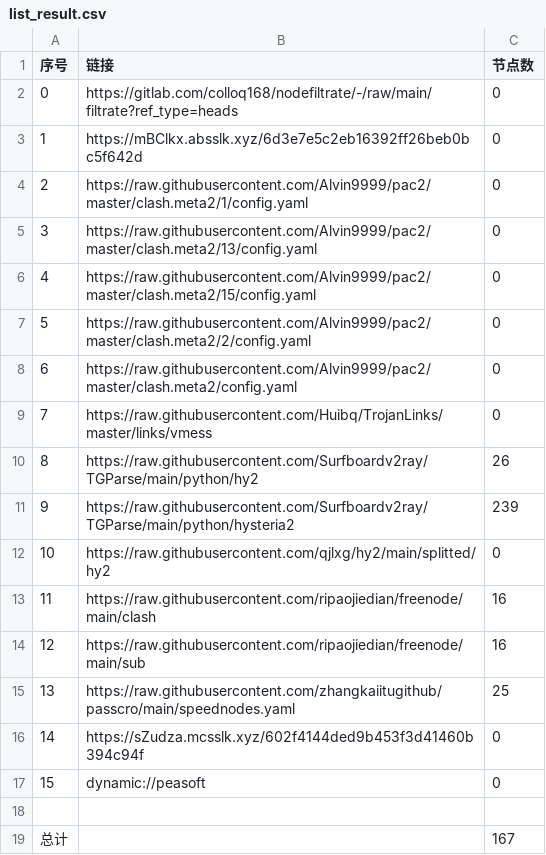
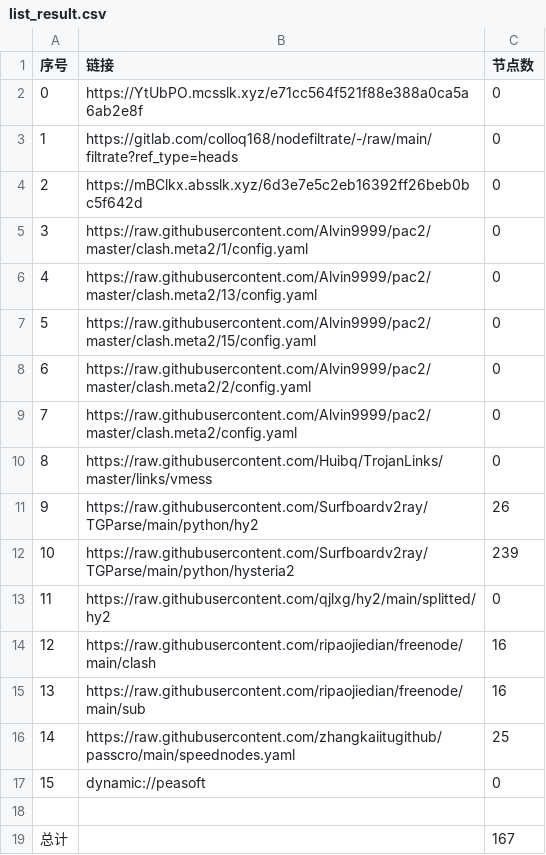
Before and after one commit to wenma77/AutoMergePublicNodes, a CSV file: list_result.csv, drawn as a sheet; removed rows and columns are numbered as before the commit, all else as after; the diff names each change by its address in the sheet, - before the commit and + after, or states it on an @@ line.

```diff
--- a/list_result.csv
+++ b/list_result.csv
+row 2: 0 | https://YtUbPO.mcsslk.xyz/e71cc564f521f88e388a0ca5a6ab2e8f | 0
@@ column A (序号) renumbered between rows 3 and 16 @@
-row 16: 14 | https://sZudza.mcsslk.xyz/602f4144ded9b453f3d41460b394c94f | 0
```
Also changed, not shown: 18 other files.
